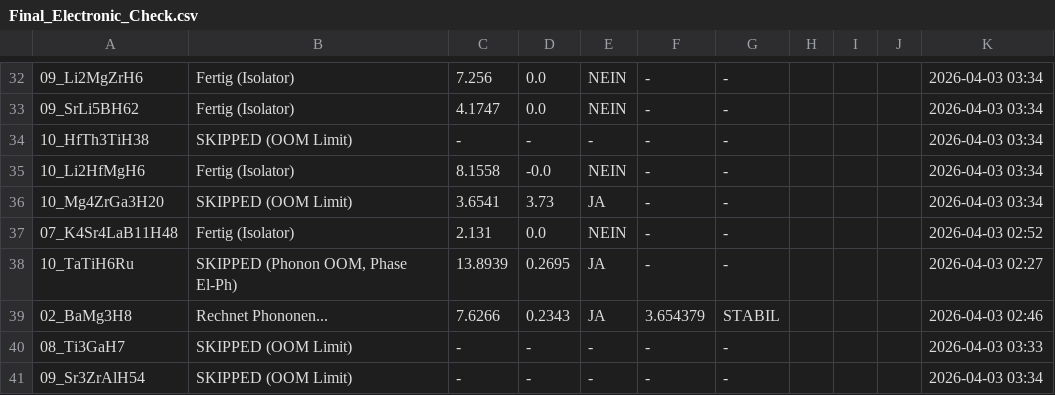
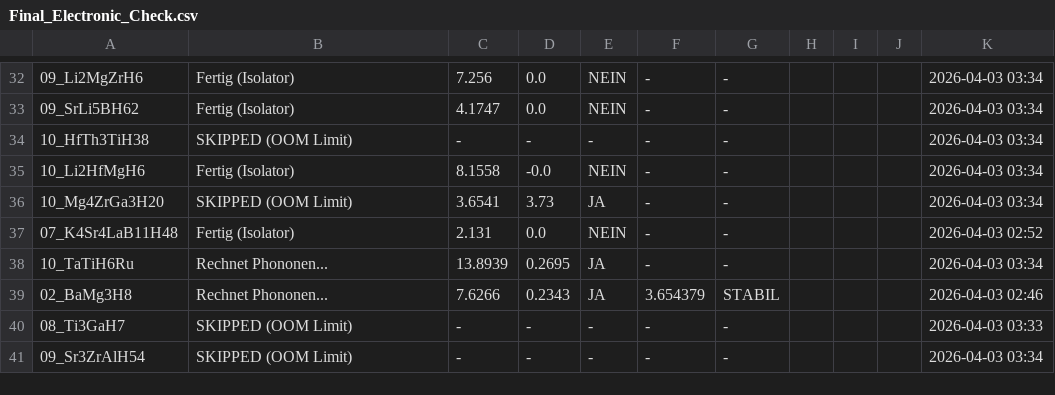
Before and after one commit to MarcoAndersohn/ZOS_Cloud_Compute, a CSV file: Final_Electronic_Check.csv, drawn as a sheet; only a part is shown, gaps mark what is left out; the diff names each change by its address in the sheet, - before the commit and + after, or states it on an @@ line.

```diff
--- a/Final_Electronic_Check.csv
+++ b/Final_Electronic_Check.csv
-B38: SKIPPED (Phonon OOM, Phase El-Ph)
+B38: Rechnet Phononen...
-K38: 2026-04-03 02:27
+K38: 2026-04-03 03:34
```
Also changed, not shown: 7 other files.
